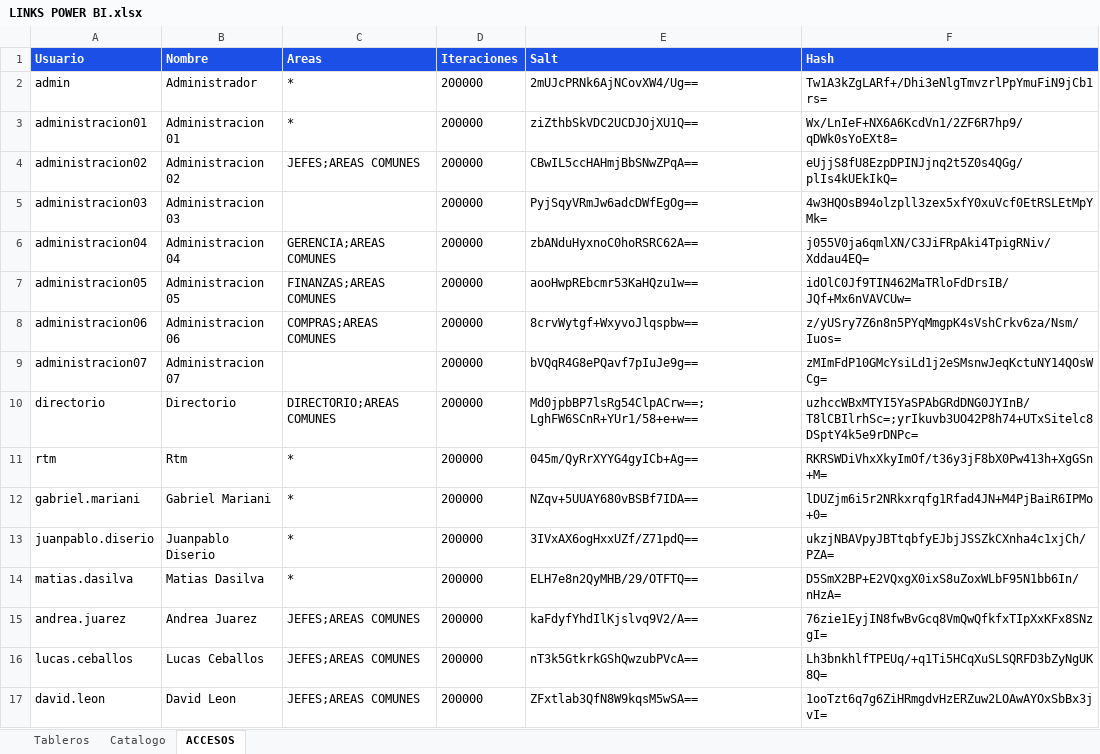
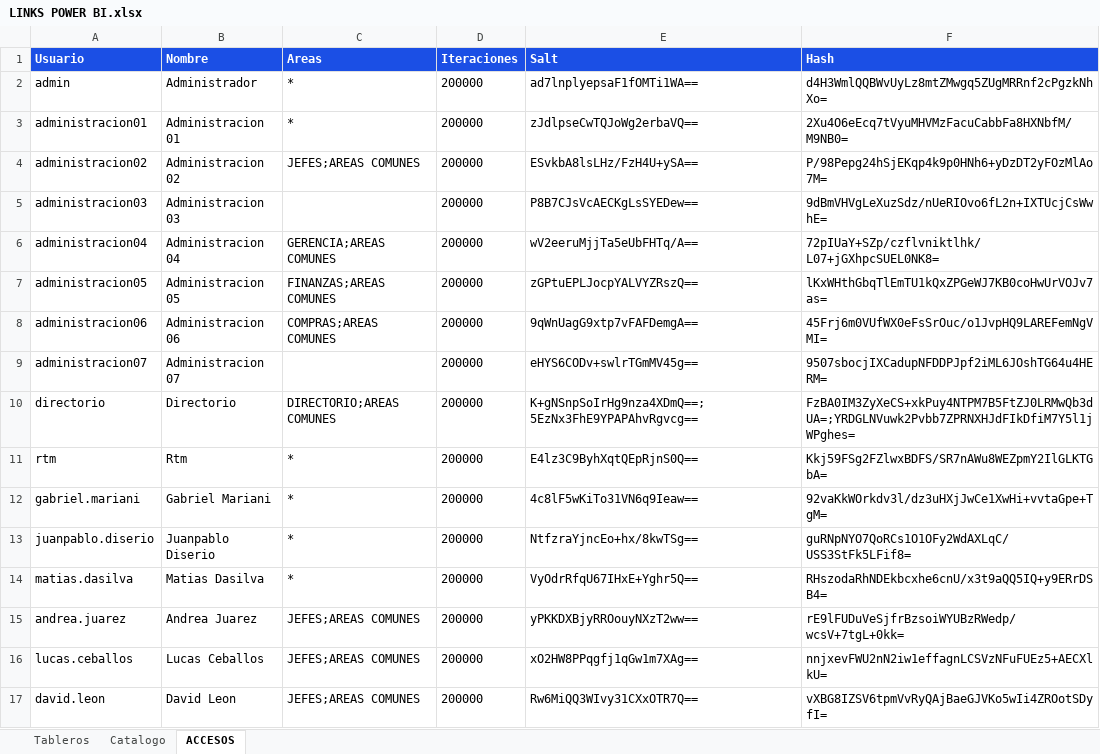
Before and after one commit to planeamientocomercialhergo-cyber/tableros-powerbi, an Excel workbook: LINKS POWER BI.xlsx, sheet ACCESOS, drawn as a sheet; only a part is shown; values as stored, in another font and other column widths than the file's, no borders; the diff covers the shown part only; the diff names each change by its address in the sheet, - before the commit and + after, or states it on an @@ line.

```diff
--- a/LINKS POWER BI.xlsx (sheet ACCESOS)
+++ b/LINKS POWER BI.xlsx (sheet ACCESOS)
-E2 (Salt): 2mUJcPRNk6AjNCovXW4/Ug==
+E2 (Salt): ad7lnplyepsaF1fOMTi1WA==
-F2 (Hash): Tw1A3kZgLARf+/Dhi3eNlgTmvzrlPpYmuFiN9jCb1rs=
+F2 (Hash): d4H3WmlQQBWvUyLz8mtZMwgq5ZUgMRRnf2cPgzkNhXo=
-E3 (Salt): ziZthbSkVDC2UCDJOjXU1Q==
+E3 (Salt): zJdlpseCwTQJoWg2erbaVQ==
-F3 (Hash): Wx/LnIeF+NX6A6KcdVn1/2ZF6R7hp9/qDWk0sYoEXt8=
+F3 (Hash): 2Xu4O6eEcq7tVyuMHVMzFacuCabbFa8HXNbfM/M9NB0=
-E4 (Salt): CBwIL5ccHAHmjBbSNwZPqA==
+E4 (Salt): ESvkbA8lsLHz/FzH4U+ySA==
-F4 (Hash): eUjjS8fU8EzpDPINJjnq2t5Z0s4QGg/plIs4kUEkIkQ=
+F4 (Hash): P/98Pepg24hSjEKqp4k9p0HNh6+yDzDT2yFOzMlAo7M=
-E5 (Salt): PyjSqyVRmJw6adcDWfEgOg==
+E5 (Salt): P8B7CJsVcAECKgLsSYEDew==
-F5 (Hash): 4w3HQOsB94olzpll3zex5xfY0xuVcf0EtRSLEtMpYMk=
+F5 (Hash): 9dBmVHVgLeXuzSdz/nUeRIOvo6fL2n+IXTUcjCsWwhE=
-E6 (Salt): zbANduHyxnoC0hoRSRC62A==
+E6 (Salt): wV2eeruMjjTa5eUbFHTq/A==
-F6 (Hash): j055V0ja6qmlXN/C3JiFRpAki4TpigRNiv/Xddau4EQ=
+F6 (Hash): 72pIUaY+SZp/czflvniktlhk/L07+jGXhpcSUEL0NK8=
-E7 (Salt): aooHwpREbcmr53KaHQzu1w==
+E7 (Salt): zGPtuEPLJocpYALVYZRszQ==
-F7 (Hash): idOlC0Jf9TIN462MaTRloFdDrsIB/JQf+Mx6nVAVCUw=
+F7 (Hash): lKxWHthGbqTlEmTU1kQxZPGeWJ7KB0coHwUrVOJv7as=
-E8 (Salt): 8crvWytgf+WxyvoJlqspbw==
+E8 (Salt): 9qWnUagG9xtp7vFAFDemgA==
-F8 (Hash): z/yUSry7Z6n8n5PYqMmgpK4sVshCrkv6za/Nsm/Iuos=
+F8 (Hash): 45Frj6m0VUfWX0eFsSrOuc/o1JvpHQ9LAREFemNgVMI=
-E9 (Salt): bVQqR4G8ePQavf7pIuJe9g==
+E9 (Salt): eHYS6CODv+swlrTGmMV45g==
-F9 (Hash): zMImFdP10GMcYsiLd1j2eSMsnwJeqKctuNY14QOsWCg=
+F9 (Hash): 9507sbocjIXCadupNFDDPJpf2iML6JOshTG64u4HERM=
-E10 (Salt): Md0jpbBP7lsRg54ClpACrw==;LghFW6SCnR+YUr1/58+e+w==
+E10 (Salt): K+gNSnpSoIrHg9nza4XDmQ==;5EzNx3FhE9YPAPAhvRgvcg==
-F10 (Hash): uzhccWBxMTYI5YaSPAbGRdDNG0JYInB/T8lCBIlrhSc=;yrIkuvb3UO42P8h74+UTxSitelc8DSptY4k5e9rDNPc=
+F10 (Hash): FzBA0IM3ZyXeCS+xkPuy4NTPM7B5FtZJ0LRMwQb3dUA=;YRDGLNVuwk2Pvbb7ZPRNXHJdFIkDfiM7Y5l1jWPghes=
-E11 (Salt): 045m/QyRrXYYG4gyICb+Ag==
+E11 (Salt): E4lz3C9ByhXqtQEpRjnS0Q==
-F11 (Hash): RKRSWDiVhxXkyImOf/t36y3jF8bX0Pw413h+XgGSn+M=
+F11 (Hash): Kkj59FSg2FZlwxBDFS/SR7nAWu8WEZpmY2IlGLKTGbA=
-E12 (Salt): NZqv+5UUAY680vBSBf7IDA==
+E12 (Salt): 4c8lF5wKiTo31VN6q9Ieaw==
-F12 (Hash): lDUZjm6i5r2NRkxrqfg1Rfad4JN+M4PjBaiR6IPMo+0=
+F12 (Hash): 92vaKkWOrkdv3l/dz3uHXjJwCe1XwHi+vvtaGpe+TgM=
-E13 (Salt): 3IVxAX6ogHxxUZf/Z71pdQ==
+E13 (Salt): NtfzraYjncEo+hx/8kwTSg==
-F13 (Hash): ukzjNBAVpyJBTtqbfyEJbjJSSZkCXnha4c1xjCh/PZA=
+F13 (Hash): guRNpNYO7QoRCs1O1OFy2WdAXLqC/USS3StFk5LFif8=
-E14 (Salt): ELH7e8n2QyMHB/29/OTFTQ==
+E14 (Salt): VyOdrRfqU67IHxE+Yghr5Q==
-F14 (Hash): D5SmX2BP+E2VQxgX0ixS8uZoxWLbF95N1bb6In/nHzA=
+F14 (Hash): RHszodaRhNDEkbcxhe6cnU/x3t9aQQ5IQ+y9ERrDSB4=
-E15 (Salt): kaFdyfYhdIlKjslvq9V2/A==
+E15 (Salt): yPKKDXBjyRROouyNXzT2ww==
-F15 (Hash): 76zie1EyjIN8fwBvGcq8VmQwQfkfxTIpXxKFx8SNzgI=
+F15 (Hash): rE9lFUDuVeSjfrBzsoiWYUBzRWedp/wcsV+7tgL+0kk=
-E16 (Salt): nT3k5GtkrkGShQwzubPVcA==
+E16 (Salt): xO2HW8PPqgfj1qGw1m7XAg==
-F16 (Hash): Lh3bnkhlfTPEUq/+q1Ti5HCqXuSLSQRFD3bZyNgUK8Q=
+F16 (Hash): nnjxevFWU2nN2iw1effagnLCSVzNFuFUEz5+AECXlkU=
-E17 (Salt): ZFxtlab3QfN8W9kqsM5wSA==
+E17 (Salt): Rw6MiQQ3WIvy31CXxOTR7Q==
-F17 (Hash): 1ooTzt6q7g6ZiHRmgdvHzERZuw2LOAwAYOxSbBx3jvI=
+F17 (Hash): vXBG8IZSV6tpmVvRyQAjBaeGJVKo5wIi4ZROotSDyfI=
```
Also changed, not shown: 42 edited cells elsewhere in this sheet, sheet Tableros, sheet Catalogo.
